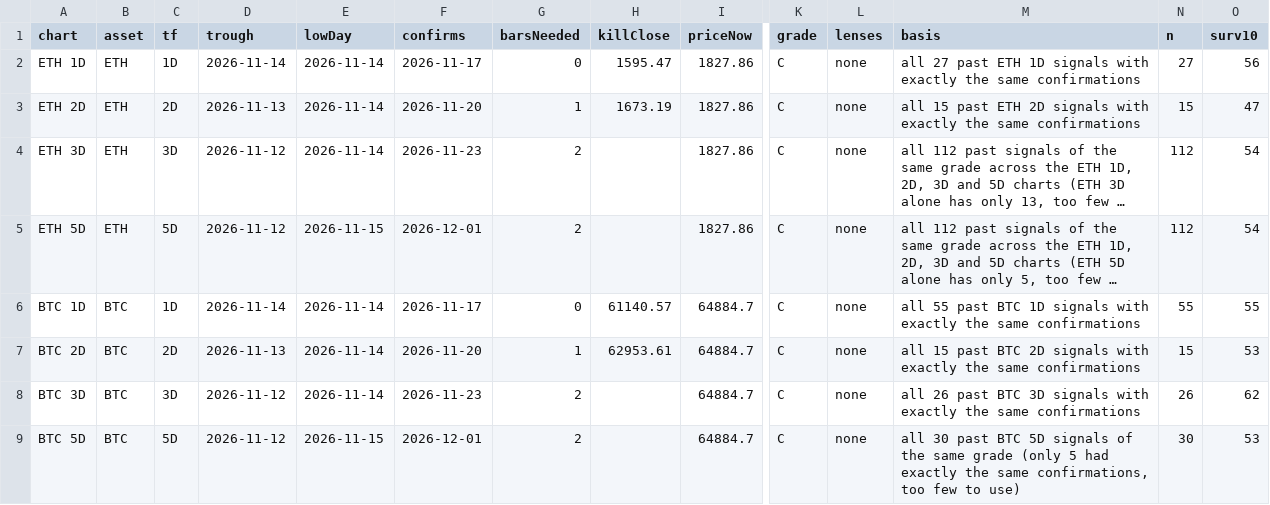
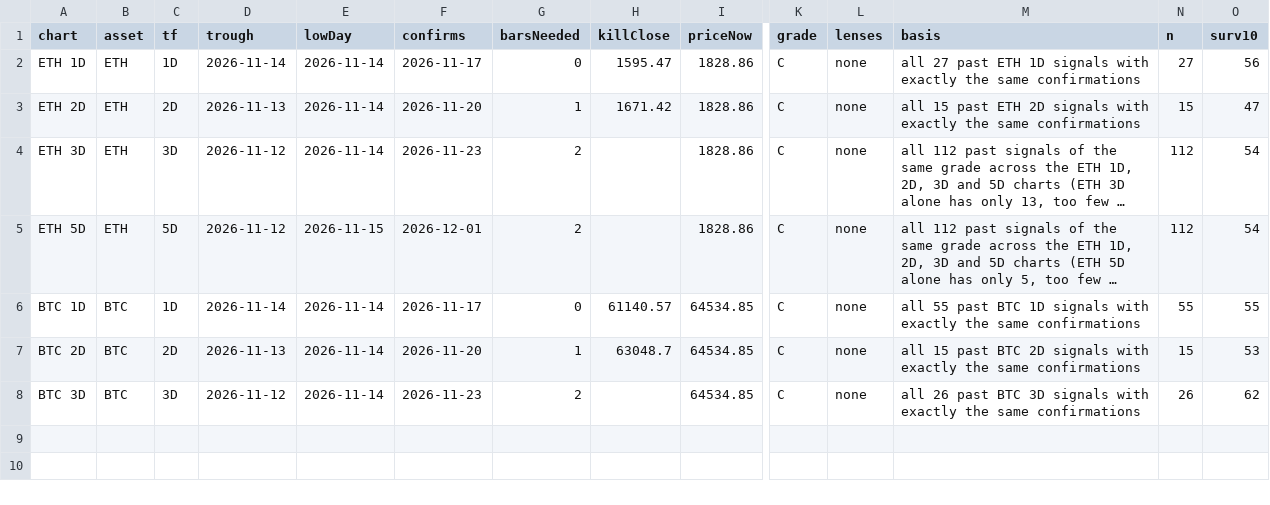
Before and after one commit to jaredbausch-ai/ctzb-data, a CSV file: datasets/cards.csv, drawn as a sheet; only a part is shown, gaps mark what is left out; long unchanged cells end in …; rows hold the shown columns only; the diff names each change by its address in the sheet, - before the commit and + after, or states it on an @@ line.

```diff
--- a/datasets/cards.csv
+++ b/datasets/cards.csv
-I2:I5 (priceNow): 1827.86
+I2:I5 (priceNow): 1828.86
-H3 (killClose): 1673.19
+H3 (killClose): 1671.42
-I6:I8 (priceNow): 64884.7
+I6:I8 (priceNow): 64534.85
-H7 (killClose): 62953.61
+H7 (killClose): 63048.7
-row 9: BTC 5D | BTC | 5D | 2026-11-12 | 2026-11-15 | 2026-12-01 | 2 |  | 64884.7 | C | none | all 30 past BTC 5D signals of the same grade (only 5 had exactly the same confirmations, too few to use) | 30 | 53
```
Also changed, not shown: data/ETH_4H.csv, data/derivs/BTC_funding_daily.csv, 40 other files.
